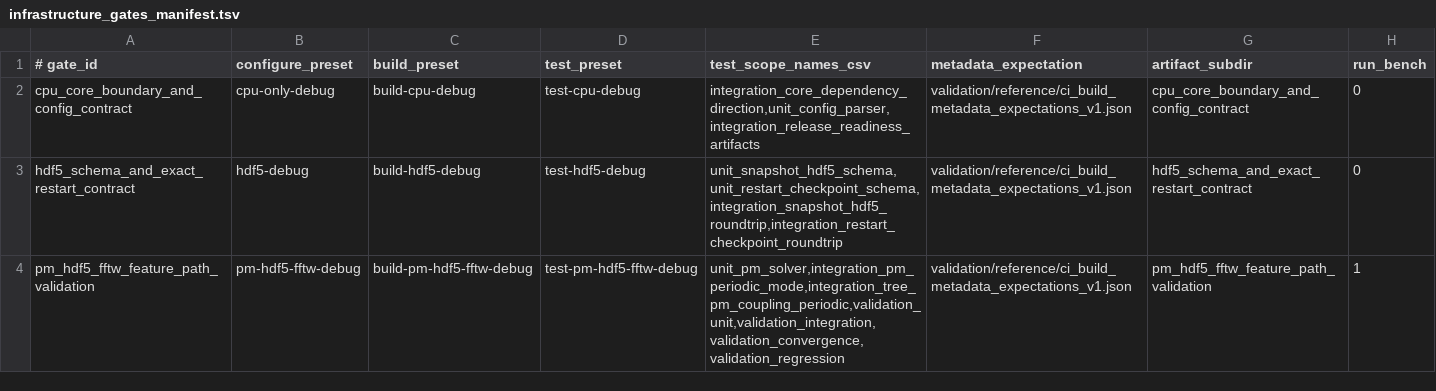
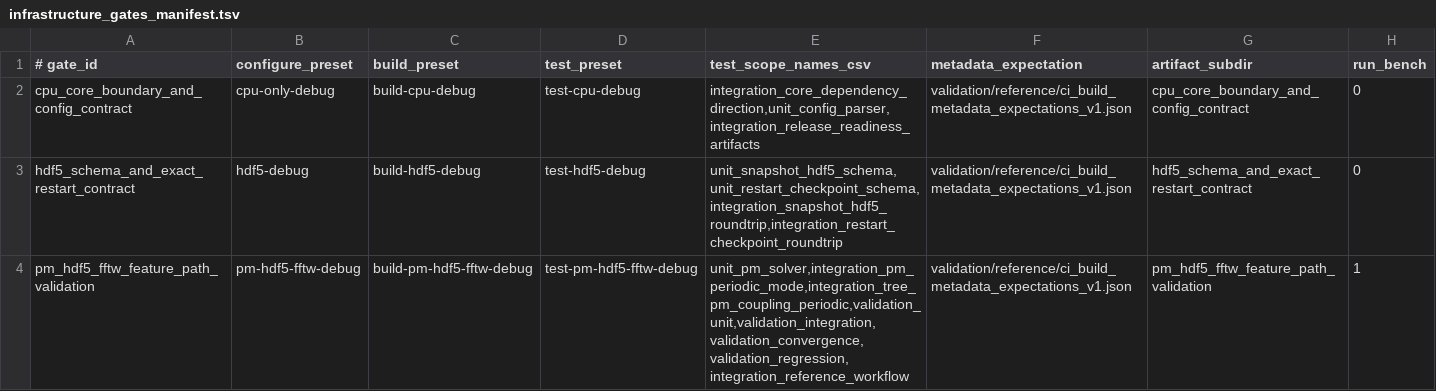
Before and after one commit to AlexandreKoz/Cosmology-Simulator, a TSV file: scripts/ci/infrastructure_gates_manifest.tsv, drawn as a sheet.

```diff
--- a/scripts/ci/infrastructure_gates_manifest.tsv
+++ b/scripts/ci/infrastructure_gates_manifest.tsv
@@ -3,2 +3,2 @@ cpu_core_boundary_and_config_contract	cpu-only-debug	build-cpu-debug	test-cpu-de
 hdf5_schema_and_exact_restart_contract	hdf5-debug	build-hdf5-debug	test-hdf5-debug	unit_snapshot_hdf5_schema,unit_restart_checkpoint_schema,integration_snapshot_hdf5_roundtrip,integration_restart_checkpoint_roundtrip	validation/reference/ci_build_metadata_expectations_v1.json	hdf5_schema_and_exact_restart_contract	0
-pm_hdf5_fftw_feature_path_validation	pm-hdf5-fftw-debug	build-pm-hdf5-fftw-debug	test-pm-hdf5-fftw-debug	unit_pm_solver,integration_pm_periodic_mode,integration_tree_pm_coupling_periodic,validation_unit,validation_integration,validation_convergence,validation_regression	validation/reference/ci_build_metadata_expectations_v1.json	pm_hdf5_fftw_feature_path_validation	1
+pm_hdf5_fftw_feature_path_validation	pm-hdf5-fftw-debug	build-pm-hdf5-fftw-debug	test-pm-hdf5-fftw-debug	unit_pm_solver,integration_pm_periodic_mode,integration_tree_pm_coupling_periodic,validation_unit,validation_integration,validation_convergence,validation_regression,integration_reference_workflow	validation/reference/ci_build_metadata_expectations_v1.json	pm_hdf5_fftw_feature_path_validation	1
```
Also changed, not shown: 10 other files.
